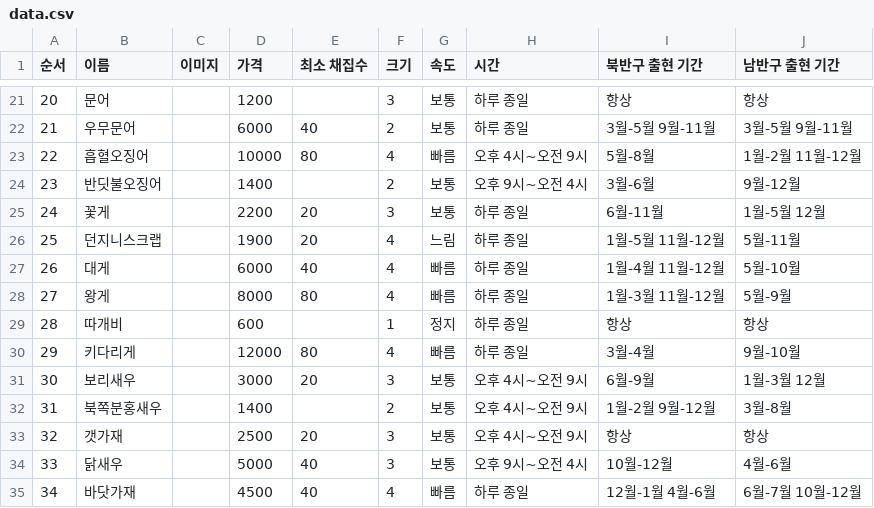
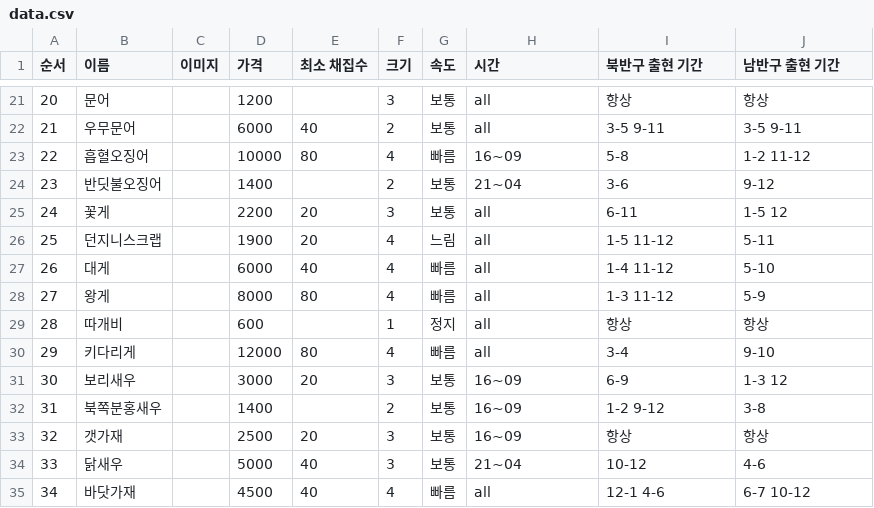
Before and after one commit to FR-User/FR-User.github.io, a CSV file: acSeaFoodListing/data.csv, drawn as a sheet; only a part is shown, gaps mark what is left out; the diff covers the shown part only.

```diff
--- a/acSeaFoodListing/data.csv
+++ b/acSeaFoodListing/data.csv
@@ -21,15 +21,15 @@
-20,문어,,1200,,3,보통,하루 종일,항상,항상
-21,우무문어,,6000,40,2,보통,하루 종일,3월-5월 9월-11월,3월-5월 9월-11월
-22,흡혈오징어,,10000,80,4,빠름,오후 4시~오전 9시,5월-8월,1월-2월 11월-12월
-23,반딧불오징어,,1400,,2,보통,오후 9시~오전 4시,3월-6월,9월-12월
-24,꽃게,,2200,20,3,보통,하루 종일,6월-11월,1월-5월 12월
-25,던지니스크랩,,1900,20,4,느림,하루 종일,1월-5월 11월-12월,5월-11월
-26,대게,,6000,40,4,빠름,하루 종일,1월-4월 11월-12월,5월-10월
-27,왕게,,8000,80,4,빠름,하루 종일,1월-3월 11월-12월,5월-9월
-28,따개비,,600,,1,정지,하루 종일,항상,항상
-29,키다리게,,12000,80,4,빠름,하루 종일,3월-4월,9월-10월
-30,보리새우,,3000,20,3,보통,오후 4시~오전 9시,6월-9월,1월-3월 12월
-31,북쪽분홍새우,,1400,,2,보통,오후 4시~오전 9시,1월-2월 9월-12월,3월-8월
-32,갯가재,,2500,20,3,보통,오후 4시~오전 9시,항상,항상
-33,닭새우,,5000,40,3,보통,오후 9시~오전 4시,10월-12월,4월-6월
-34,바닷가재,,4500,40,4,빠름,하루 종일,12월-1월 4월-6월,6월-7월 10월-12월
+20,문어,,1200,,3,보통,all,항상,항상
+21,우무문어,,6000,40,2,보통,all,3-5 9-11,3-5 9-11
+22,흡혈오징어,,10000,80,4,빠름,16~09,5-8,1-2 11-12
+23,반딧불오징어,,1400,,2,보통,21~04,3-6,9-12
+24,꽃게,,2200,20,3,보통,all,6-11,1-5 12
+25,던지니스크랩,,1900,20,4,느림,all,1-5 11-12,5-11
+26,대게,,6000,40,4,빠름,all,1-4 11-12,5-10
+27,왕게,,8000,80,4,빠름,all,1-3 11-12,5-9
+28,따개비,,600,,1,정지,all,항상,항상
+29,키다리게,,12000,80,4,빠름,all,3-4,9-10
+30,보리새우,,3000,20,3,보통,16~09,6-9,1-3 12
+31,북쪽분홍새우,,1400,,2,보통,16~09,1-2 9-12,3-8
+32,갯가재,,2500,20,3,보통,16~09,항상,항상
+33,닭새우,,5000,40,3,보통,21~04,10-12,4-6
+34,바닷가재,,4500,40,4,빠름,all,12-1 4-6,6-7 10-12
```
Also changed, not shown: 63 edited cells elsewhere in this file.
